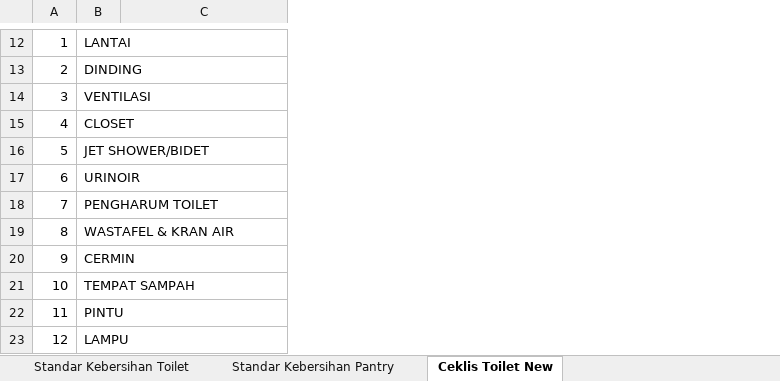
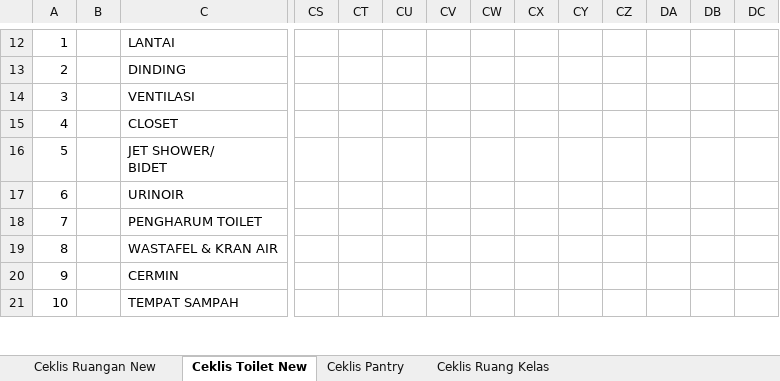
Before and after one commit to nicodemusbenaya/monitoring-kebersihan-pln-ups, an Excel workbook: public/templates/Ceklis Ruangan UPS (3).xlsx, sheet Ceklis Toilet New, drawn as a sheet; only a part is shown, gaps mark what is left out; values as stored, in another font and other column widths than the file's, no cell formats; charts and pictures not drawn; removed rows and columns are numbered as before the commit, all else as after; rows hold the shown columns only; ↵ is a line break in a cell; the diff covers the shown part only; the diff names each change by its address in the sheet, - before the commit and + after, or states it on an @@ line.

Commit message:
fix: gunakan template Ceklis Ruangan UPS (1).xlsx, pastikan centang terisi penuh dan petugas terisi otomatis

```diff
--- a/public/templates/Ceklis Ruangan UPS (3).xlsx (sheet Ceklis Toilet New)
+++ b/public/templates/Ceklis Ruangan UPS (3).xlsx (sheet Ceklis Toilet New)
+sheet tab: Ceklis Ruangan New
+column CS, empty
+column CT, empty
+column CU, empty
+column CV, empty
+column CW, empty
+column CX, empty
+column CY, empty
+column CZ, empty
+column DA, empty
+column DB, empty
+column DC, empty
-B12: LANTAI
+B12: (empty)
-B12:C12 merged
-C12: (empty)
+C12: LANTAI
-B13: DINDING
+B13: (empty)
-B13:C13 merged
-C13: (empty)
+C13: DINDING
-B14: VENTILASI
+B14: (empty)
-B14:C14 merged
-C14: (empty)
+C14: VENTILASI
-B15: CLOSET
+B15: (empty)
-B15:C15 merged
-C15: (empty)
+C15: CLOSET
-B16: JET SHOWER/BIDET
+B16: (empty)
-B16:C16 merged
-C16: (empty)
+C16: JET SHOWER/ ↵ BIDET
-B17: URINOIR
+B17: (empty)
-B17:C17 merged
-C17: (empty)
+C17: URINOIR
-B18: PENGHARUM TOILET
+B18: (empty)
-B18:C18 merged
-C18: (empty)
+C18: PENGHARUM TOILET
-B19: WASTAFEL & KRAN AIR
+B19: (empty)
-B19:C19 merged
-C19: (empty)
+C19: WASTAFEL & KRAN AIR
-B20: CERMIN
+B20: (empty)
-B20:C20 merged
-C20: (empty)
+C20: CERMIN
-B21: TEMPAT SAMPAH
+B21: (empty)
-B21:C21 merged
-C21: (empty)
+C21: TEMPAT SAMPAH
-row 22: 11 | PINTU
-row 23: 12 | LAMPU
```
Also changed, not shown: 10 added rows, 3 removed rows, 13 added columns, 11 edited cells and merged cells elsewhere in this sheet, other sheet tabs, cell formats, charts or pictures, 6 other files.
